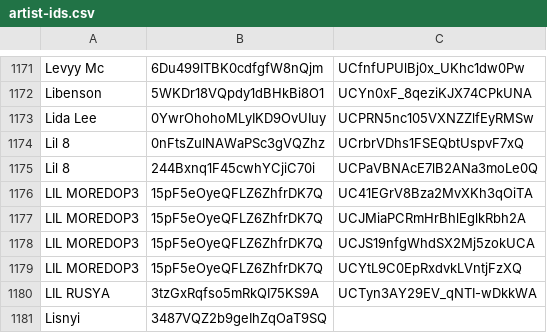
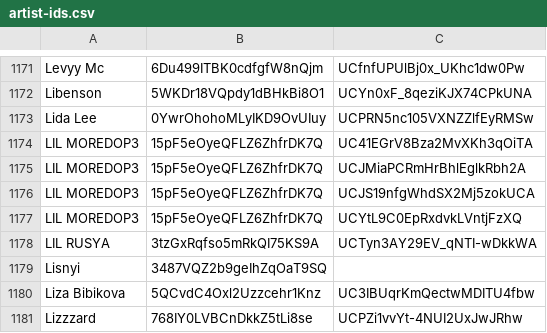
Before and after one commit to undead404/ukraiinska-nova, a CSV file: artist-ids.csv, drawn as a sheet; only a part is shown, gaps mark what is left out; the shorter side is filled out with more unchanged rows; the diff names each change by its address in the sheet, - before the commit and + after, or states it on an @@ line.

Commit message:
remove Lil 8

```diff
--- a/artist-ids.csv
+++ b/artist-ids.csv
-row 1174: Lil 8 | 0nFtsZulNAWaPSc3gVQZhz | UCrbrVDhs1FSEQbtUspvF7xQ
-row 1175: Lil 8 | 244Bxnq1F45cwhYCjiC70i | UCPaVBNAcE7lB2ANa3moLe0Q
```
